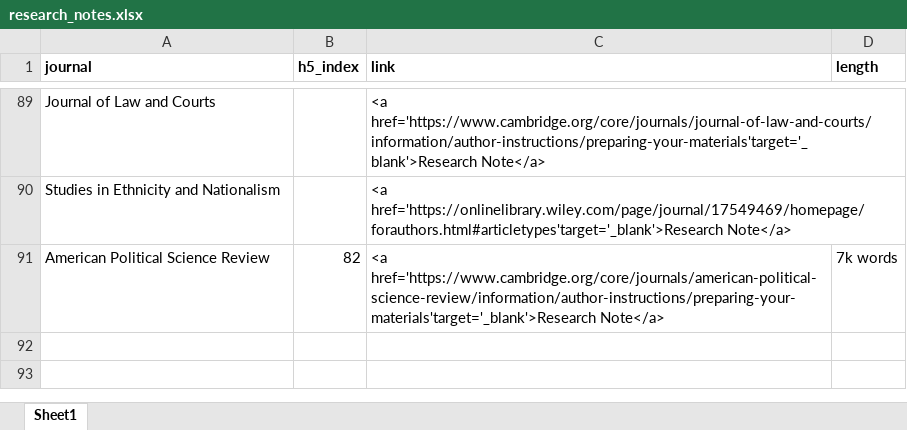
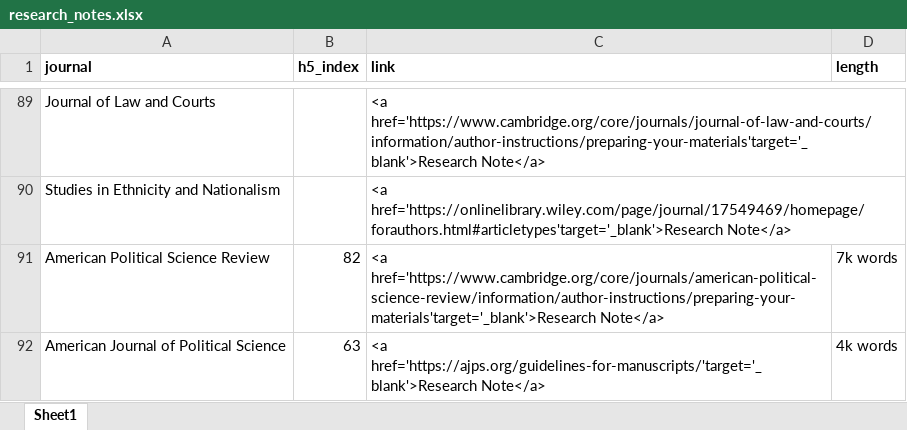
Before and after one commit to resulumit/resulumit.com, an Excel workbook: content/blog/data/research_notes.xlsx, sheet Sheet1, drawn as a sheet; only a part is shown, gaps mark what is left out; values as stored, in another font and other column widths than the file's, no borders; the diff names each change by its address in the sheet, - before the commit and + after, or states it on an @@ line.

Commit message:
ajps announces notes

```diff
--- a/content/blog/data/research_notes.xlsx (sheet Sheet1)
+++ b/content/blog/data/research_notes.xlsx (sheet Sheet1)
+row 92: American Journal of Political Science | 63 | <a href='https://ajps.org/guidelines-for-manuscripts/'target='_blank'>Research Note</a> | 4k words
```
Also changed, not shown: 1 other file.
